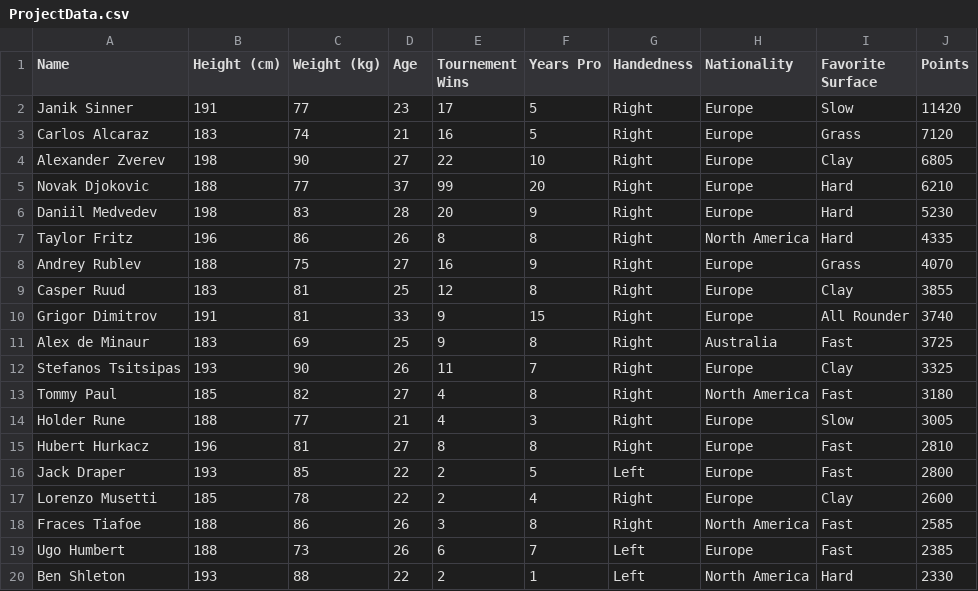
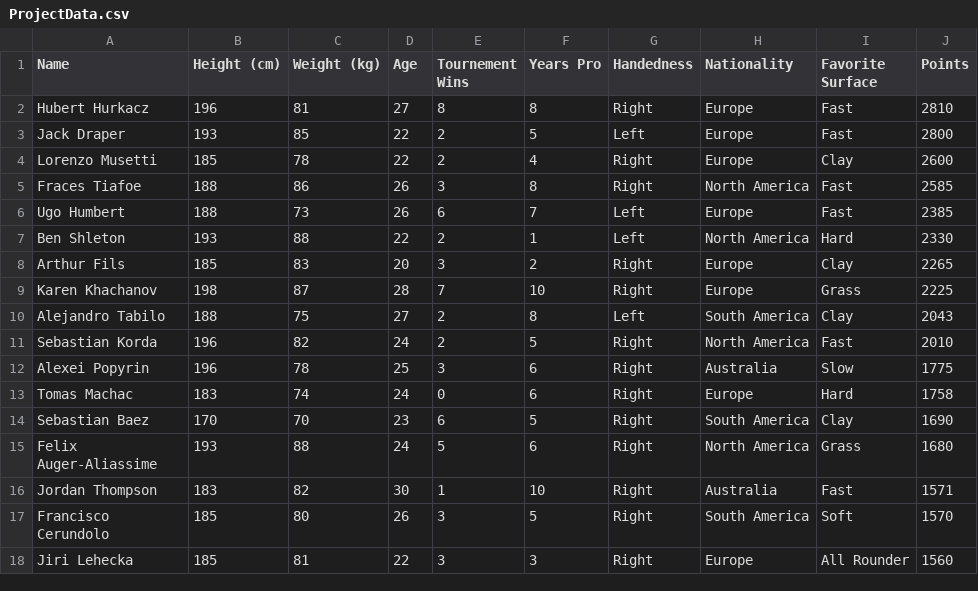
Before and after one commit to West-Plowman/TennisProject, a CSV file: ProjectData.csv, drawn as a sheet; only a part is shown; the shorter side is filled out with more unchanged rows.

Commit message:
Update ProjectData.csv

```diff
--- a/ProjectData.csv
+++ b/ProjectData.csv
@@ -1,15 +1,2 @@
 Name,Height (cm),Weight (kg),Age,Tournement Wins ,Years  Pro,Handedness,Nationality,Favorite Surface,Points
-Janik Sinner,191,77,23,17,5,Right,Europe,Slow,11420
-Carlos Alcaraz,183,74,21,16,5,Right,Europe,Grass,7120
-Alexander Zverev,198,90,27,22,10,Right,Europe,Clay,6805
-Novak Djokovic,188,77,37,99,20,Right,Europe,Hard,6210
-Daniil Medvedev,198,83,28,20,9,Right,Europe,Hard,5230
-Taylor Fritz,196,86,26,8,8,Right,North America,Hard,4335
-Andrey Rublev,188,75,27,16,9,Right,Europe,Grass,4070
-Casper Ruud,183,81,25,12,8,Right,Europe,Clay,3855
-Grigor Dimitrov ,191,81,33,9,15,Right,Europe,All Rounder,3740
-Alex de Minaur,183,69,25,9,8,Right,Australia,Fast,3725
-Stefanos Tsitsipas,193,90,26,11,7,Right,Europe,Clay,3325
-Tommy Paul,185,82,27,4,8,Right,North America,Fast,3180
-Holder Rune,188,77,21,4,3,Right,Europe,Slow,3005
 Hubert Hurkacz,196,81,27,8,8,Right,Europe,Fast,2810
```
